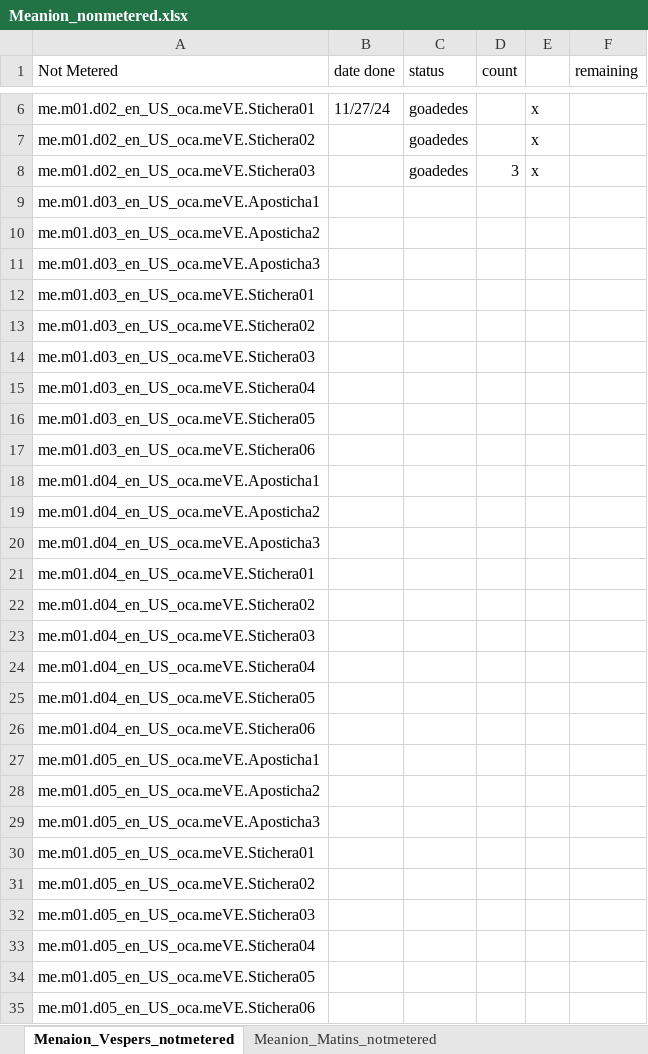
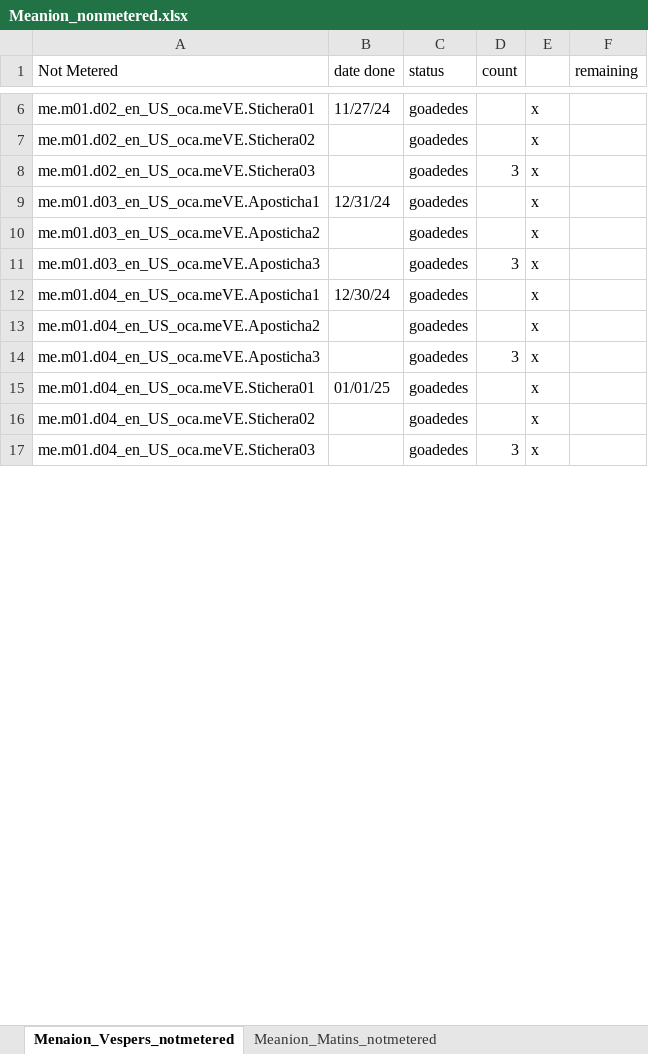
Before and after one commit to AGES-Initiatives/ages-alwb-system, an Excel workbook: net.ages.liturgical.workbench.system/MyWorkFiles/Meanion_nonmetered.xlsx, sheet Menaion_Vespers_notmetered, drawn as a sheet; only a part is shown, gaps mark what is left out; values as stored, in another font and other column widths than the file's, no cell formats; removed rows and columns are numbered as before the commit, all else as after; the diff covers the shown part only; the diff names each change by its address in the sheet, - before the commit and + after, or states it on an @@ line.

```diff
--- a/net.ages.liturgical.workbench.system/MyWorkFiles/Meanion_nonmetered.xlsx (sheet Menaion_Vespers_notmetered)
+++ b/net.ages.liturgical.workbench.system/MyWorkFiles/Meanion_nonmetered.xlsx (sheet Menaion_Vespers_notmetered)
-B9 (date done): (empty)
+B9 (date done): 12/31/24
-C9:C11 (status): (empty)
+C9:C11 (status): goadedes
-E9:E11: (empty)
+E9:E11: x
-D11 (count): (empty)
+D11 (count): 3
-row 12: me.m01.d03_en_US_oca.meVE.Stichera01
-row 13: me.m01.d03_en_US_oca.meVE.Stichera02
-row 14: me.m01.d03_en_US_oca.meVE.Stichera03
-row 15: me.m01.d03_en_US_oca.meVE.Stichera04
-row 16: me.m01.d03_en_US_oca.meVE.Stichera05
-row 17: me.m01.d03_en_US_oca.meVE.Stichera06
-B12 (date done): (empty)
+B12 (date done): 12/30/24
-C12:C17 (status): (empty)
+C12:C17 (status): goadedes
-E12:E17: (empty)
+E12:E17: x
-D14 (count): (empty)
+D14 (count): 3
-B15 (date done): (empty)
+B15 (date done): 01/01/25
-D17 (count): (empty)
+D17 (count): 3
-row 24: me.m01.d04_en_US_oca.meVE.Stichera04
-row 25: me.m01.d04_en_US_oca.meVE.Stichera05
-row 26: me.m01.d04_en_US_oca.meVE.Stichera06
-row 27: me.m01.d05_en_US_oca.meVE.Aposticha1
-row 28: me.m01.d05_en_US_oca.meVE.Aposticha2
-row 29: me.m01.d05_en_US_oca.meVE.Aposticha3
-row 30: me.m01.d05_en_US_oca.meVE.Stichera01
-row 31: me.m01.d05_en_US_oca.meVE.Stichera02
-row 32: me.m01.d05_en_US_oca.meVE.Stichera03
-row 33: me.m01.d05_en_US_oca.meVE.Stichera04
-row 34: me.m01.d05_en_US_oca.meVE.Stichera05
-row 35: me.m01.d05_en_US_oca.meVE.Stichera06
```
Also changed, not shown: 3 added rows, 340 removed rows and 232 edited cells elsewhere in this sheet, sheet Meanion_Matins_notmetered, cell formats.
